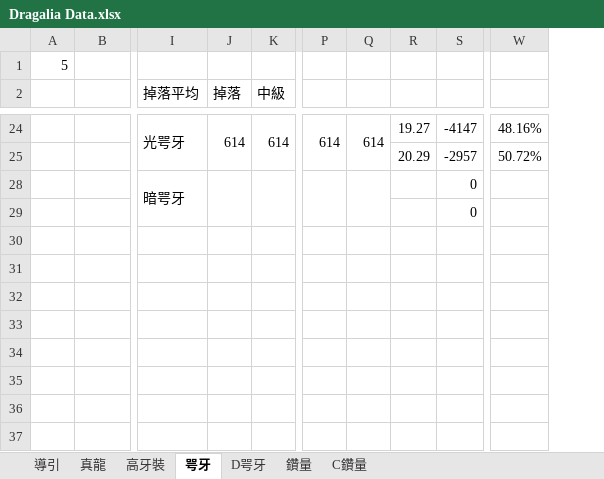
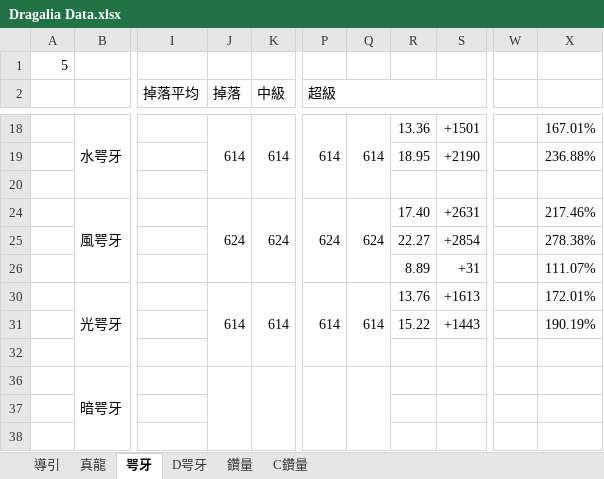
Before and after one commit to RaenonX-DL/dragalia-data-track, an Excel workbook: Dragalia Data.xlsx, sheet 咢牙, drawn as a sheet; only a part is shown, gaps mark what is left out; values as stored, in another font and other column widths than the file's, no cell formats; conditional formats not drawn; removed rows and columns are numbered as before the commit, all else as after; rows hold the shown columns only; the diff covers the shown part only; the diff names each change by its address in the sheet, - before the commit and + after, or states it on an @@ line.

```diff
--- a/Dragalia Data.xlsx (sheet 咢牙)
+++ b/Dragalia Data.xlsx (sheet 咢牙)
@@ sheet tab hidden: 高牙裝 @@
-column R, row 24: 19.27
-column S, row 24: -4147; row 29: 0
+column R, rows 18-19: 13.36 | 18.95
+column S, rows 18-19: +1501 | +2190
-column W, row 24: 48.16%
+column W, empty
+column X, rows 18-19: 167.01% | 236.88%
-P2: (empty)
+P2: 超級
+P2:S2 merged
-B18: (empty)
+B18: 水咢牙
+B18:B20 merged
-I18 (掉落平均): 光咢牙
+I18 (掉落平均): (empty)
-I24:I25 merged
-J24:J25 merged
+J18:J20 merged
-K24:K25 merged
+K18:K20 merged
-P24:P25 merged
+P18:P20 merged
-Q24:Q25 merged
+Q18:Q20 merged
-row 25:  |  |  |  |  |  |  | 20.29 | -2957 | 50.72%
-row 28:  |  | 暗咢牙 |  |  |  |  |  | 0
+row 20: (empty)
+row 24:  | 風咢牙 |  | 624 | 624 | 624 | 624 | 17.40 | +2631 |  | 217.46%
+row 25:  |  |  |  |  |  |  | 22.27 | +2854 |  | 278.38%
+row 26:  |  |  |  |  |  |  | 8.89 | +31 |  | 111.07%
+row 30:  | 光咢牙 |  | 614 | 614 | 614 | 614 | 13.76 | +1613 |  | 172.01%
+row 31:  |  |  |  |  |  |  | 15.22 | +1443 |  | 190.19%
+row 32: (empty)
+row 36:  | 暗咢牙
+row 37: (empty)
+row 38: (empty)
```
Also changed, not shown: 3 added rows, 6 removed rows, 28 edited cells and merged cells elsewhere in this sheet, sheet D咢牙, cell formats, formulas that keep their value, hidden cells.
